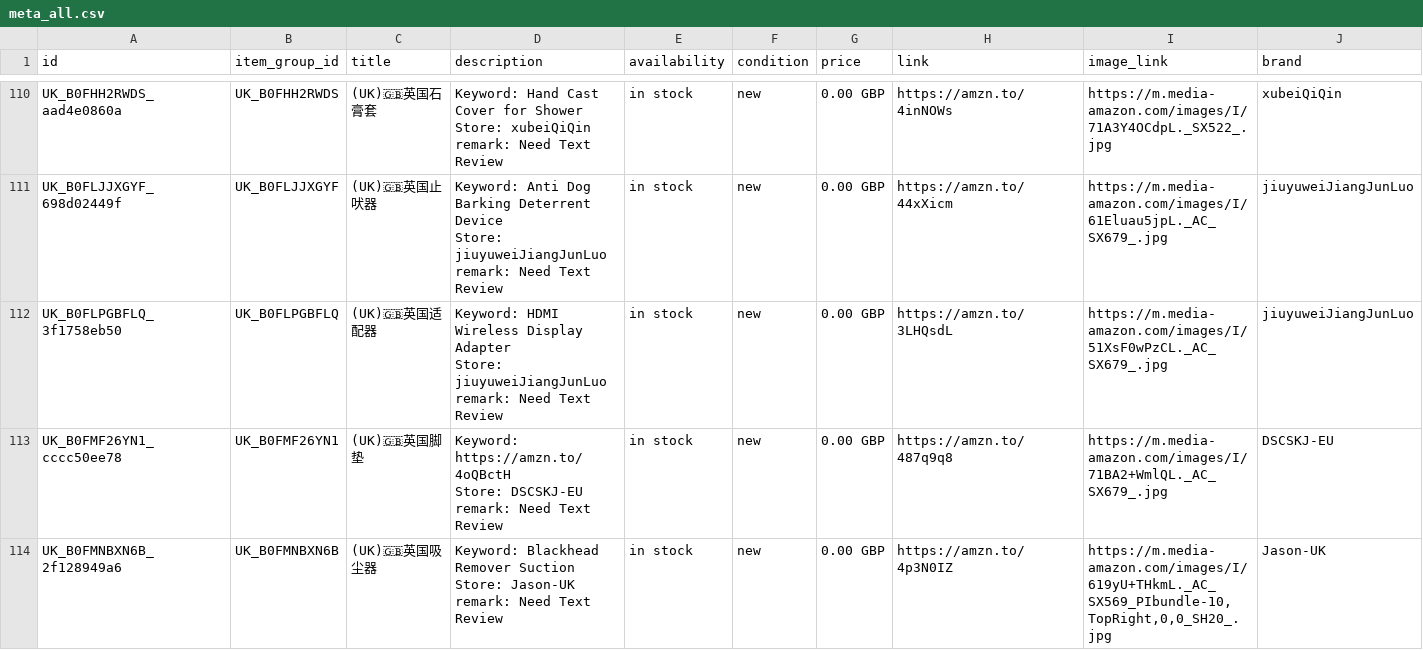
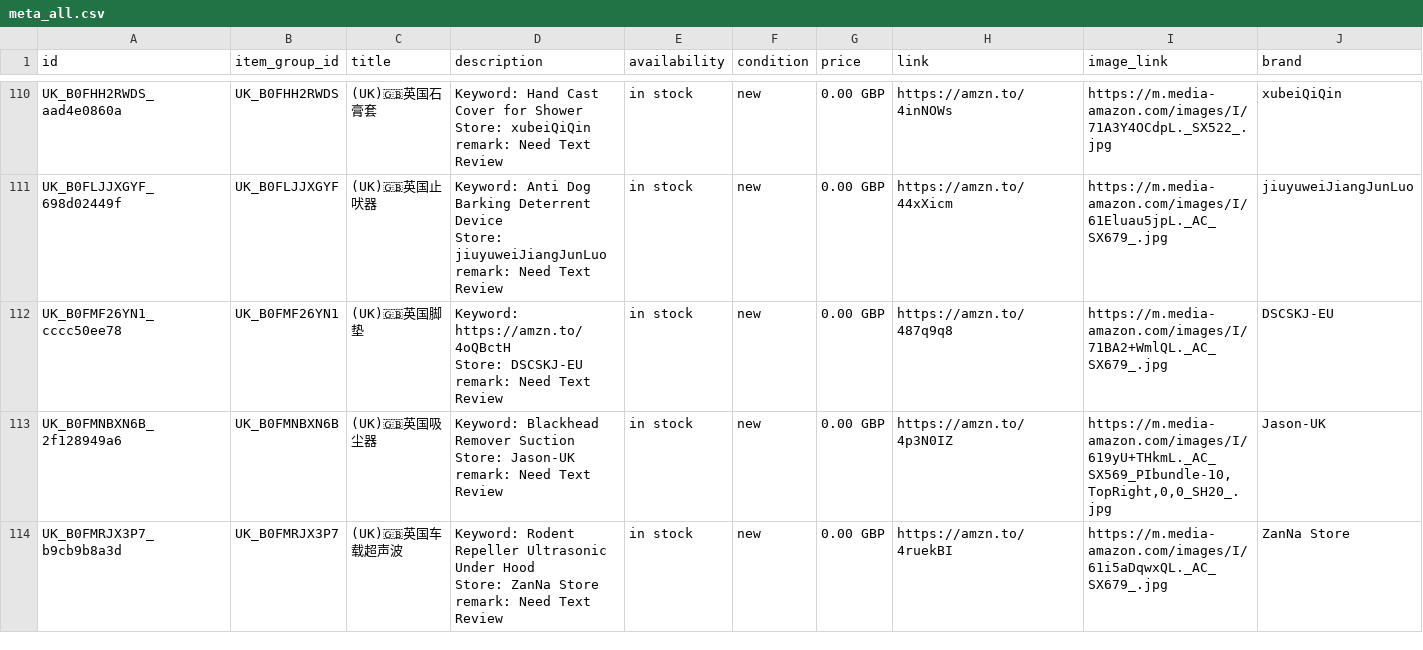
Before and after one commit to dalemy-1/wa-catalog-feed, a CSV file: docs/meta_all.csv, drawn as a sheet; only a part is shown, gaps mark what is left out; the shorter side is filled out with more unchanged rows; ↵ is a line break in a cell; the diff covers the shown part only; the diff names each change by its address in the sheet, - before the commit and + after, or states it on an @@ line.

```diff
--- a/docs/meta_all.csv
+++ b/docs/meta_all.csv
-row 112: UK_B0FLPGBFLQ_3f1758eb50 | UK_B0FLPGBFLQ | (UK)🇬🇧英国适配器 | Keyword: HDMI Wireless Display Adapter ↵ Store: jiuyuweiJiangJunLuo ↵ remark: Need Text Review | in stock | new | 0.00 GBP | https://amzn.to/3LHQsdL | https://m.media-amazon.com/images/I/51XsF0wPzCL._AC_SX679_.jpg | jiuyuweiJiangJunLuo
```
Also changed, not shown: 1 removed row elsewhere in this file, docs/uk.csv, docs/us.csv.
